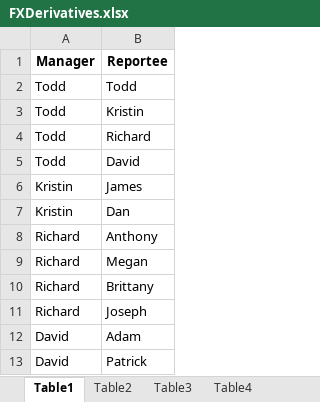
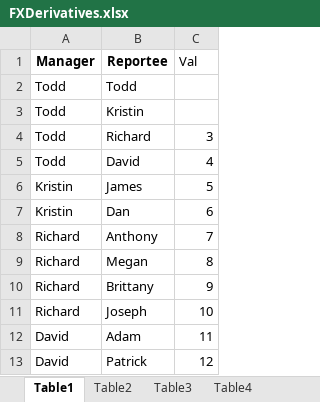
Before and after one commit to Varun-Tiruvail/Temp, an Excel workbook: Deepseek/FXDerivatives.xlsx, sheet Table1, drawn as a sheet; only a part is shown; values as stored, in another font and other column widths than the file's, no borders; the diff names each change by its address in the sheet, - before the commit and + after, or states it on an @@ line.

```diff
--- a/Deepseek/FXDerivatives.xlsx (sheet Table1)
+++ b/Deepseek/FXDerivatives.xlsx (sheet Table1)
+column C (Val), rows 4-13: 3 | 4 | 5 | 6 | 7 | 8 | 9 | 10 | 11 | 12
```
Also changed, not shown: sheet Table2, sheet Table4, sheet Table3, Deepseek/CCYreplacement.xlsx, Deepseek/default_tables.xlsx, 5 other files.
